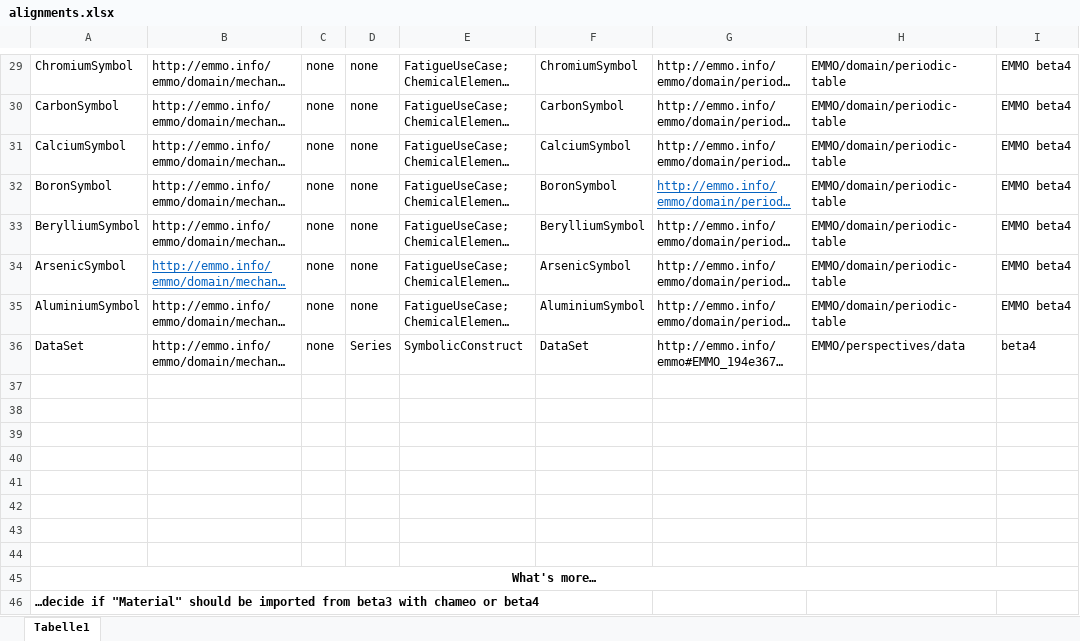
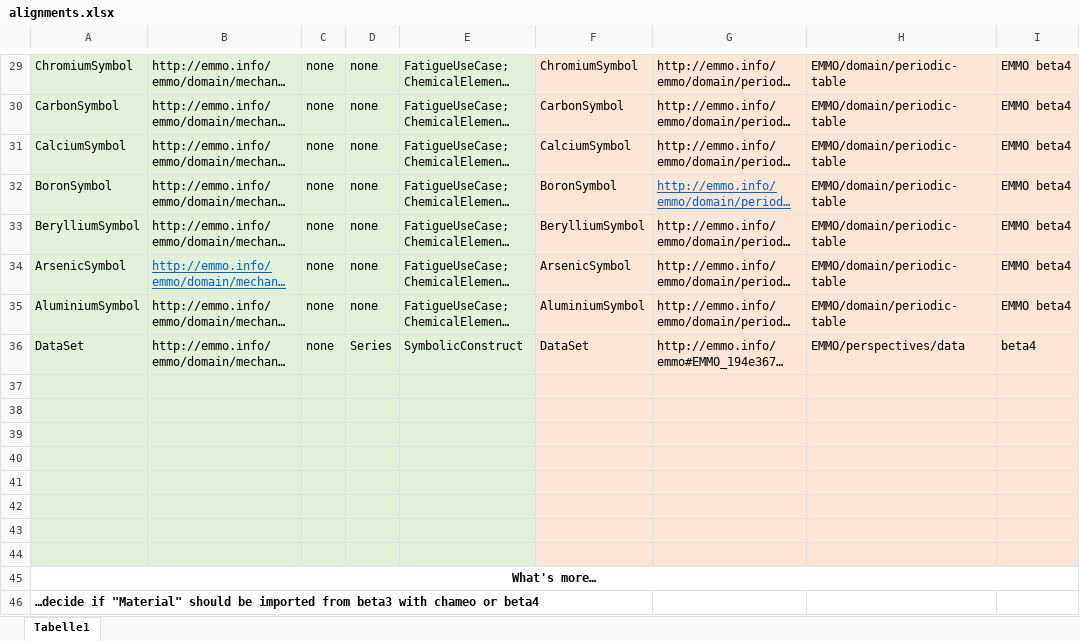
Before and after one commit to emmo-repo/domain-mechanical-testing, an Excel workbook: alignments.xlsx, sheet Tabelle1, drawn as a sheet; only a part is shown, gaps mark what is left out; long unchanged cells end in …; values as stored, in another font and other column widths than the file's, no borders; the diff covers the shown part only; the diff names each change by its address in the sheet, - before the commit and + after, or states it on an @@ line.

```diff
--- a/alignments.xlsx (sheet Tabelle1)
+++ b/alignments.xlsx (sheet Tabelle1)
-A29:E44 fill: none
+A29:E44 fill: #E2F0D9
-F29:I44 fill: none
+F29:I44 fill: #FBE5D6
```
Also changed, not shown: cell formats elsewhere in this sheet.
